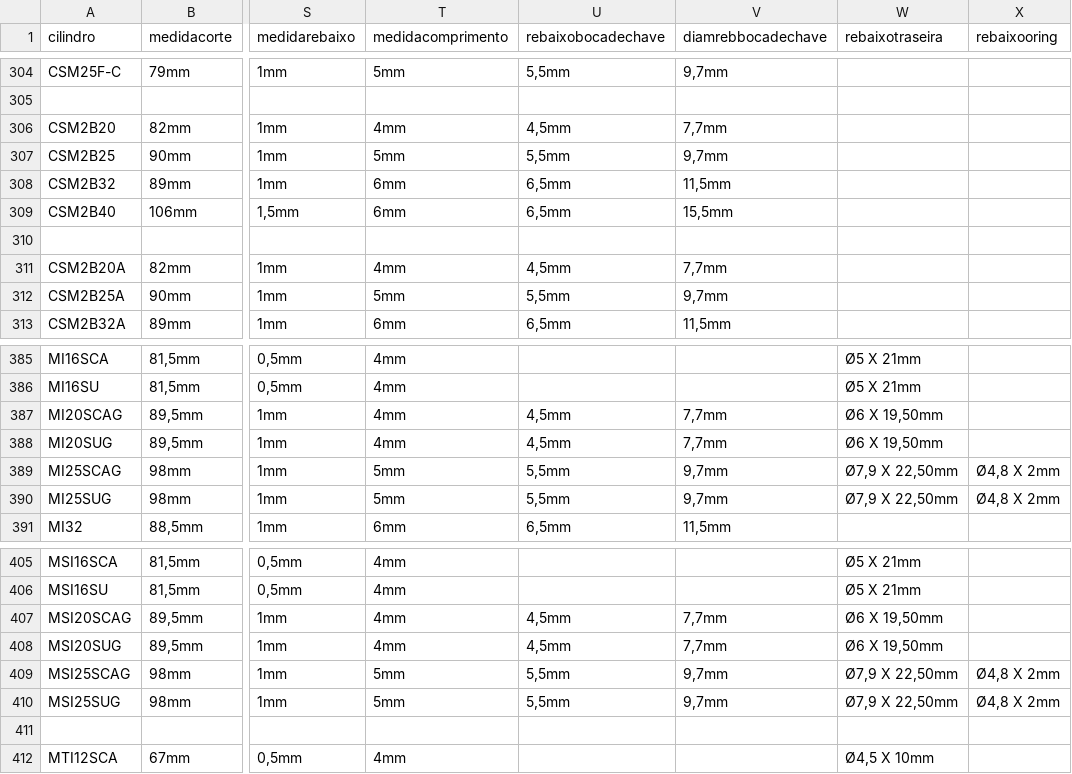
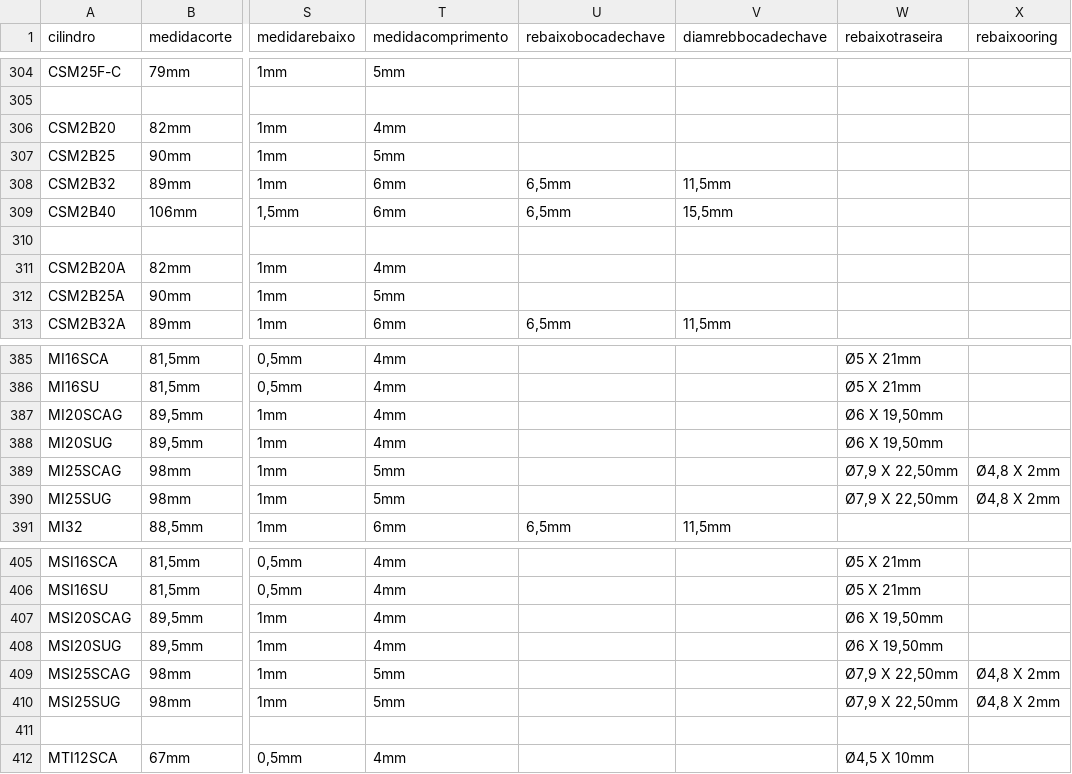
Before and after one commit to yurinascmnt05/operacoes-de-producao, a CSV file: planilhaCilindros.csv, drawn as a sheet; only a part is shown, gaps mark what is left out; the diff covers the shown part only; the diff names each change by its address in the sheet, - before the commit and + after, or states it on an @@ line.

```diff
--- a/planilhaCilindros.csv
+++ b/planilhaCilindros.csv
-U304 (rebaixobocadechave): 5,5mm
+U304 (rebaixobocadechave): (empty)
-V304 (diamrebbocadechave): 9,7mm
+V304 (diamrebbocadechave): (empty)
-U306 (rebaixobocadechave): 4,5mm
+U306 (rebaixobocadechave): (empty)
-V306 (diamrebbocadechave): 7,7mm
+V306 (diamrebbocadechave): (empty)
-U307 (rebaixobocadechave): 5,5mm
+U307 (rebaixobocadechave): (empty)
-V307 (diamrebbocadechave): 9,7mm
+V307 (diamrebbocadechave): (empty)
-U311 (rebaixobocadechave): 4,5mm
+U311 (rebaixobocadechave): (empty)
-V311 (diamrebbocadechave): 7,7mm
+V311 (diamrebbocadechave): (empty)
-U312 (rebaixobocadechave): 5,5mm
+U312 (rebaixobocadechave): (empty)
-V312 (diamrebbocadechave): 9,7mm
+V312 (diamrebbocadechave): (empty)
-U387:U388 (rebaixobocadechave): 4,5mm
+U387:U388 (rebaixobocadechave): (empty)
-V387:V388 (diamrebbocadechave): 7,7mm
+V387:V388 (diamrebbocadechave): (empty)
-U389:U390 (rebaixobocadechave): 5,5mm
+U389:U390 (rebaixobocadechave): (empty)
-V389:V390 (diamrebbocadechave): 9,7mm
+V389:V390 (diamrebbocadechave): (empty)
-U407:U408 (rebaixobocadechave): 4,5mm
+U407:U408 (rebaixobocadechave): (empty)
-V407:V408 (diamrebbocadechave): 7,7mm
+V407:V408 (diamrebbocadechave): (empty)
-U409:U410 (rebaixobocadechave): 5,5mm
+U409:U410 (rebaixobocadechave): (empty)
-V409:V410 (diamrebbocadechave): 9,7mm
+V409:V410 (diamrebbocadechave): (empty)
```
Also changed, not shown: 36 edited cells elsewhere in this file.
